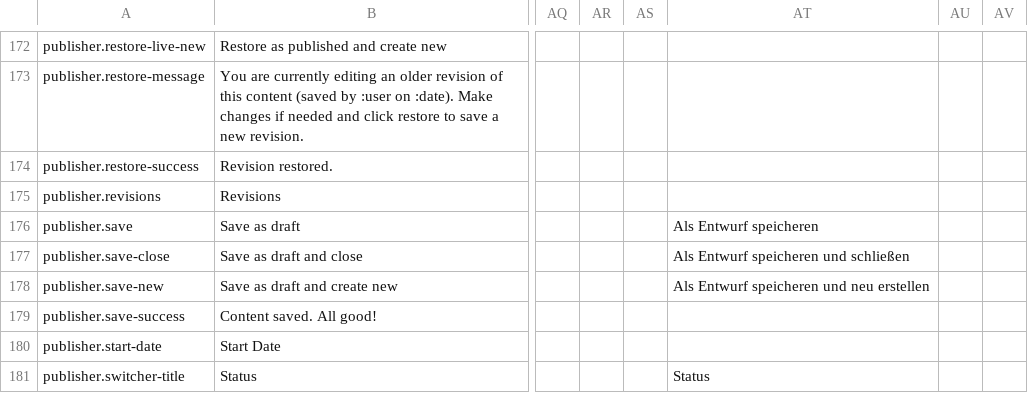
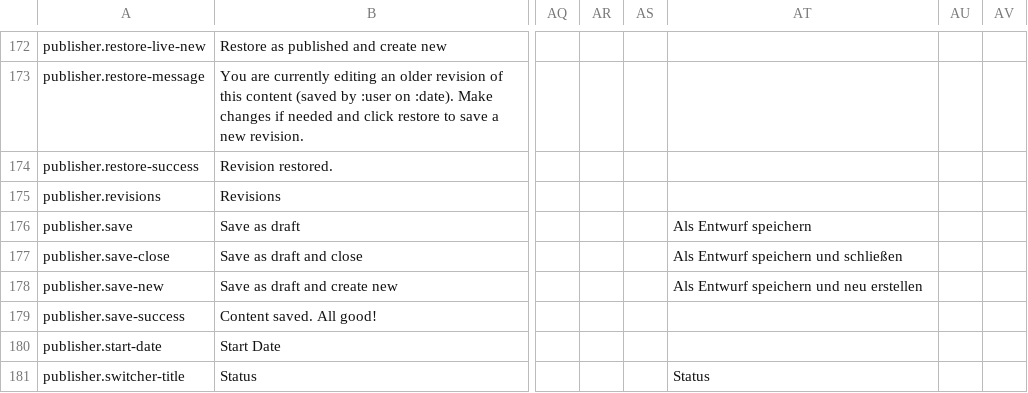
Before and after one commit to area17/twill, a CSV file: lang/lang.csv, drawn as a sheet; only a part is shown, gaps mark what is left out; the diff names each change by its address in the sheet, - before the commit and + after, or states it on an @@ line.

Commit message:
fixed a typo in the German language (#798)

```diff
--- a/lang/lang.csv
+++ b/lang/lang.csv
-AT176: Als Entwurf speicheren
+AT176: Als Entwurf speichern
-AT177: Als Entwurf speicheren und schließen
+AT177: Als Entwurf speichern und schließen
-AT178: Als Entwurf speicheren und neu erstellen
+AT178: Als Entwurf speichern und neu erstellen
```
Also changed, not shown: 1 other file.
